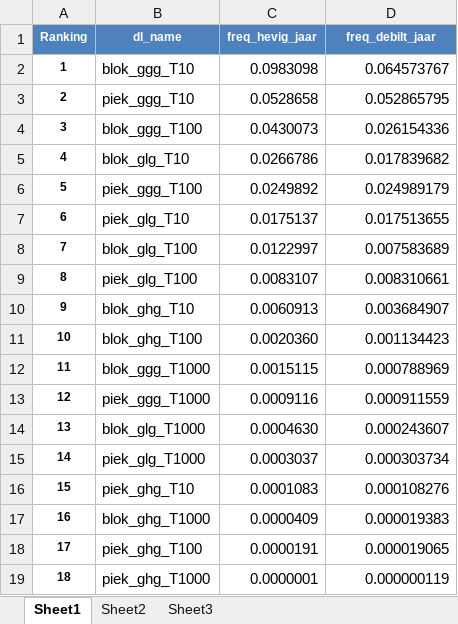
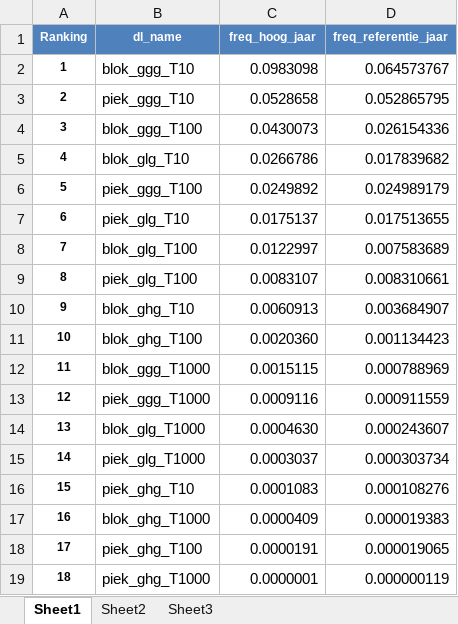
Before and after one commit to threedi/hhnk-threedi-tools, an Excel workbook: hhnk_threedi_tools/resources/precipitation_frequency.xlsx, sheet Sheet1, drawn as a sheet; values as stored, in another font and other column widths than the file's, no borders; the diff names each change by its address in the sheet, - before the commit and + after, or states it on an @@ line.

```diff
--- a/hhnk_threedi_tools/resources/precipitation_frequency.xlsx (sheet Sheet1)
+++ b/hhnk_threedi_tools/resources/precipitation_frequency.xlsx (sheet Sheet1)
-C1: freq_hevig_jaar
+C1: freq_hoog_jaar
-D1: freq_debilt_jaar
+D1: freq_referentie_jaar
```
Also changed, not shown: 1 other file.
